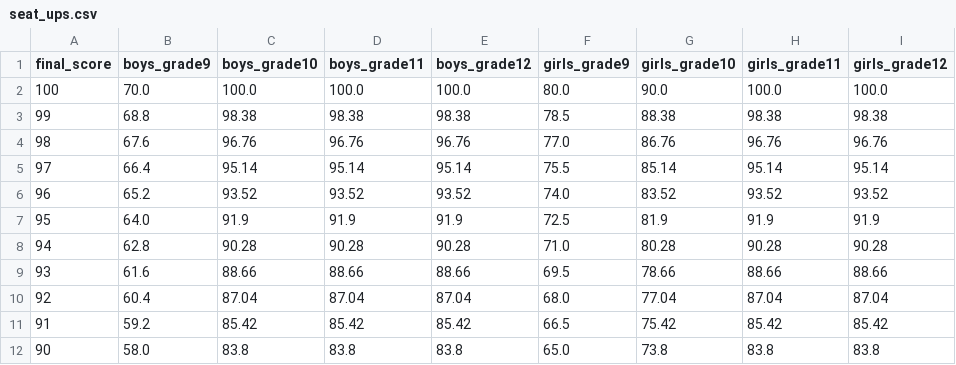
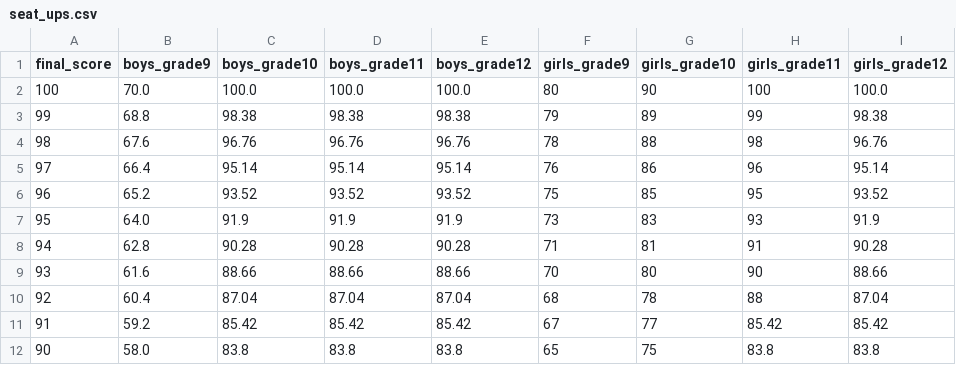
Before and after one commit to omerbna/reali-sports, a CSV file: scores/seat_ups.csv, drawn as a sheet; only a part is shown; the diff covers the shown part only.

Commit message:
added option to calculate final grade

```diff
--- a/scores/seat_ups.csv
+++ b/scores/seat_ups.csv
@@ -1,12 +1,12 @@
 final_score, boys_grade9, boys_grade10, boys_grade11, boys_grade12, girls_grade9, girls_grade10, girls_grade11, girls_grade12
-        100,        70.0,       100.0 ,       100.0 ,       100.0 ,         80.0,         90.0 ,        100.0 ,        100.0
-         99,        68.8,        98.38,        98.38,        98.38,         78.5,         88.38,         98.38,         98.38
-         98,        67.6,        96.76,        96.76,        96.76,         77.0,         86.76,         96.76,         96.76
-         97,        66.4,        95.14,        95.14,        95.14,         75.5,         85.14,         95.14,         95.14
-         96,        65.2,        93.52,        93.52,        93.52,         74.0,         83.52,         93.52,         93.52
-         95,        64.0,        91.9 ,        91.9 ,        91.9 ,         72.5,         81.9 ,         91.9 ,         91.9
-         94,        62.8,        90.28,        90.28,        90.28,         71.0,         80.28,         90.28,         90.28
-         93,        61.6,        88.66,        88.66,        88.66,         69.5,         78.66,         88.66,         88.66
-         92,        60.4,        87.04,        87.04,        87.04,         68.0,         77.04,         87.04,         87.04
-         91,        59.2,        85.42,        85.42,        85.42,         66.5,         75.42,         85.42,         85.42
-         90,        58.0,        83.8 ,        83.8 ,        83.8 ,         65.0,         73.8 ,         83.8 ,         83.8
+        100,        70.0,       100.0 ,       100.0 ,       100.0 ,         80,         90 ,        100,        100.0
+         99,        68.8,        98.38,        98.38,        98.38,         79,         89,         99,         98.38
+         98,        67.6,        96.76,        96.76,        96.76,         78,         88,         98,         96.76
+         97,        66.4,        95.14,        95.14,        95.14,         76,         86,         96,         95.14
+         96,        65.2,        93.52,        93.52,        93.52,         75,         85,         95,         93.52
+         95,        64.0,        91.9 ,        91.9 ,        91.9 ,         73,         83 ,         93 ,         91.9
+         94,        62.8,        90.28,        90.28,        90.28,         71,         81,         91,         90.28
+         93,        61.6,        88.66,        88.66,        88.66,         70,         80,         90,         88.66
+         92,        60.4,        87.04,        87.04,        87.04,         68,         78,         88,         87.04
+         91,        59.2,        85.42,        85.42,        85.42,         67,         77,         85.42,         85.42
+         90,        58.0,        83.8 ,        83.8 ,        83.8 ,         65,         75 ,         83.8 ,         83.8
```
Also changed, not shown: 80 edited cells elsewhere in this file, scores/pullups.csv, 5 other files.
